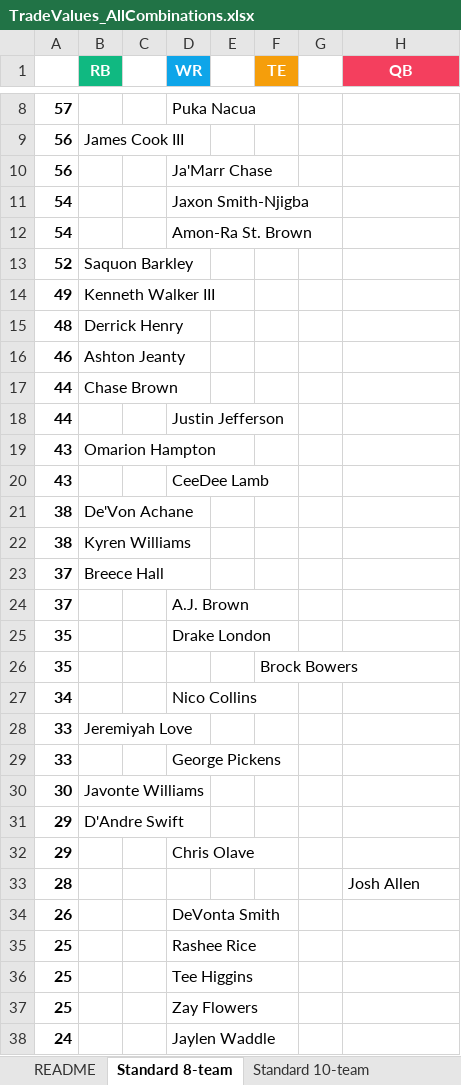
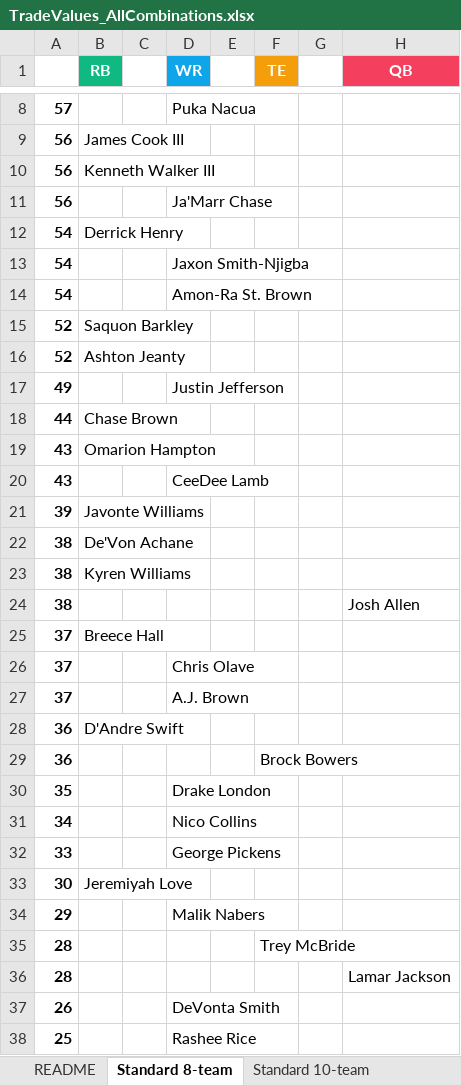
Before and after one commit to seoularpro/OddsVis, an Excel workbook: TradeValueSheets/TradeValues_AllCombinations.xlsx, sheet Standard 8-team, drawn as a sheet; only a part is shown, gaps mark what is left out; the shorter side is filled out with more unchanged rows; values as stored, in another font and other column widths than the file's, no borders; removed rows and columns are numbered as before the commit, all else as after; the diff covers the shown part only; the diff names each change by its address in the sheet, - before the commit and + after, or states it on an @@ line.

```diff
--- a/TradeValueSheets/TradeValues_AllCombinations.xlsx (sheet Standard 8-team)
+++ b/TradeValueSheets/TradeValues_AllCombinations.xlsx (sheet Standard 8-team)
+row 10: 56 | Kenneth Walker III
+row 12: 54 | Derrick Henry
+row 16: 52 | Ashton Jeanty
-B17 (RB): Kenneth Walker III
+B17 (RB): (empty)
-D17 (WR): (empty)
+D17 (WR): Justin Jefferson
-row 15: 48 | Derrick Henry
-row 16: 46 | Ashton Jeanty
-row 18: 44 |  |  | Justin Jefferson
+row 21: 39 | Javonte Williams
+row 24: 38 |  |  |  |  |  |  | Josh Allen
+row 26: 37 |  |  | Chris Olave
+row 28: 36 | D'Andre Swift
+row 29: 36 |  |  |  |  | Brock Bowers
-row 26: 35 |  |  |  |  | Brock Bowers
-row 28: 33 | Jeremiyah Love
-B33 (RB): Javonte Williams
+B33 (RB): Jeremiyah Love
-row 31: 29 | D'Andre Swift
-D34 (WR): Chris Olave
+D34 (WR): Malik Nabers
+row 35: 28 |  |  |  |  | Trey McBride
-H36 (QB): Josh Allen
+H36 (QB): Lamar Jackson
```
Also changed, not shown: 10 added rows, 16 removed rows and 2 edited cells elsewhere in this sheet, sheet Standard 10-team, sheet Full PPR 10-team, sheet Full PPR 8-team, sheet Full PPR 12-team, sheet Standard 12-team, sheet Half PPR 12-team, 2 more sheets, TradeValueSheets/TradeValues_HalfPPR_10team.xlsx, TradeValueSheets/TradeValues_HalfPPR_12team.xlsx, 19 other files.
